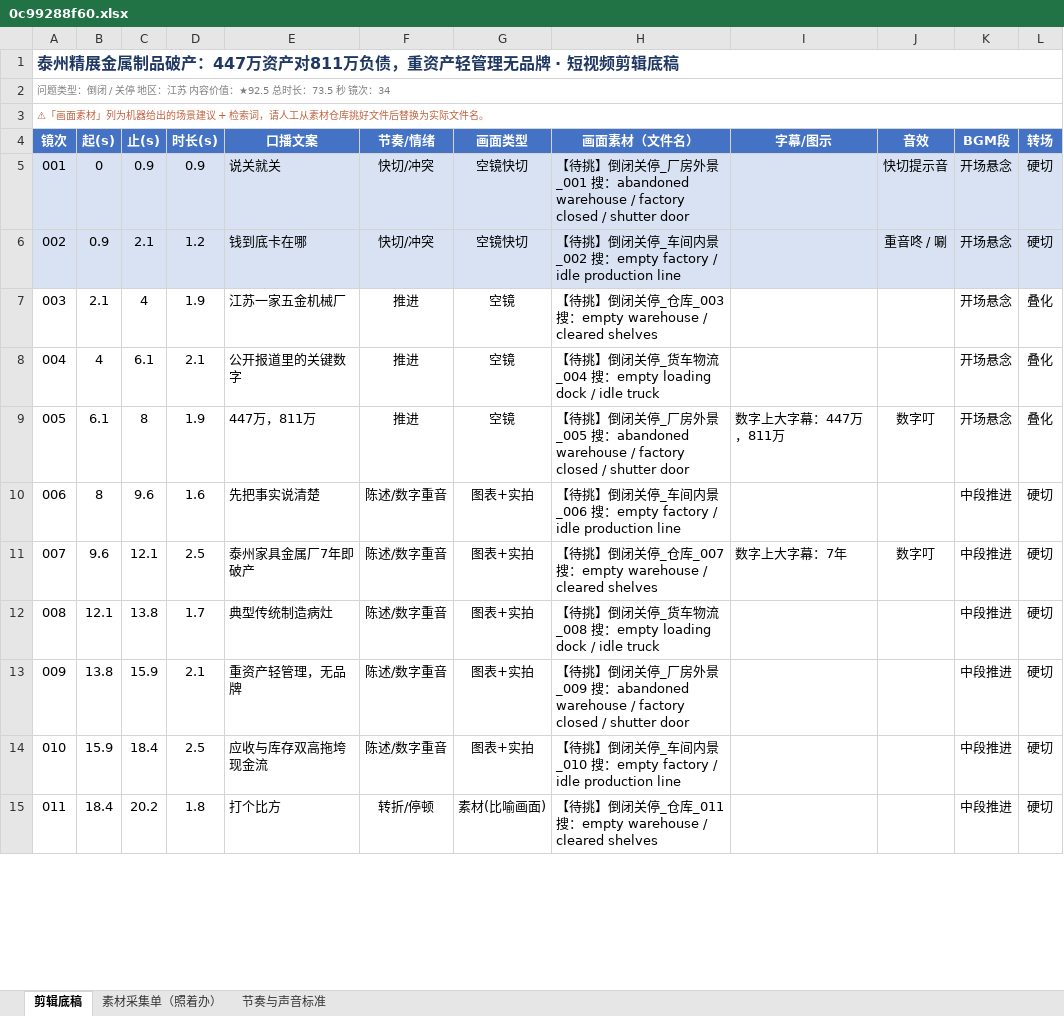
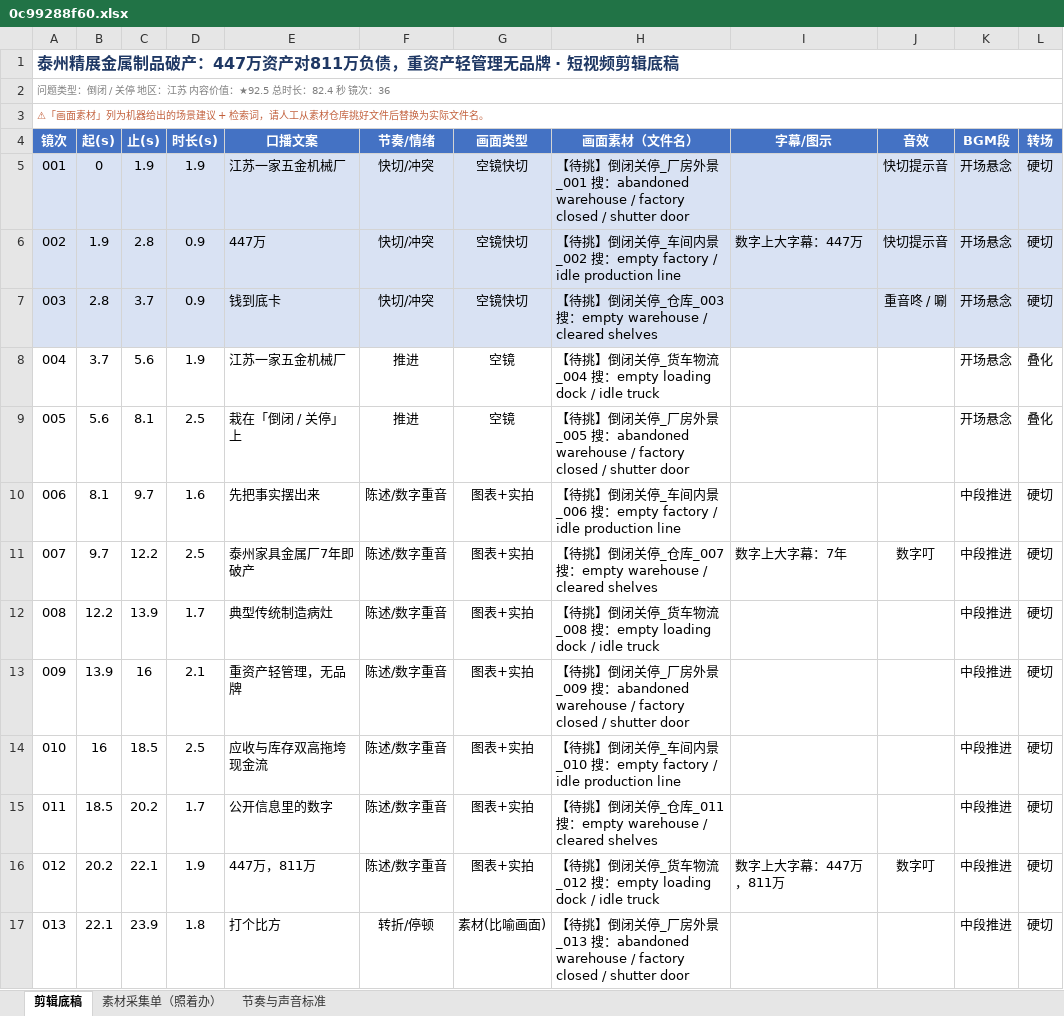
Before and after one commit to tedvong894/yrd-mfg-intel, an Excel workbook: workshop/0c99288f60.xlsx, sheet 剪辑底稿, drawn as a sheet; only a part is shown; values as stored, in another font and other column widths than the file's, no borders; removed rows and columns are numbered as before the commit, all else as after; the diff covers the shown part only; the diff names each change by its address in the sheet, - before the commit and + after, or states it on an @@ line.

Commit message:
短视频工坊：0c99288f60.xlsx（重写文案去模板化+财务深度）

```diff
--- a/workshop/0c99288f60.xlsx (sheet 剪辑底稿)
+++ b/workshop/0c99288f60.xlsx (sheet 剪辑底稿)
@@ column A (镜次) renumbered from row 2 down @@
-C5 (止(s)): 0.9
+C5 (止(s)): 1.9
-D5 (时长(s)): 0.9
+D5 (时长(s)): 1.9
-E5 (口播文案): 说关就关
+E5 (口播文案): 江苏一家五金机械厂
+row 6: 002 | 1.9 | 2.8 | 0.9 | 447万 | 快切/冲突 | 空镜快切 | 【待挑】倒闭关停_车间内景_002 搜：empty factory / idle production line | 数字上大字幕：447万 | 快切提示音 | 开场悬念 | 硬切
-B7 (起(s)): 0.9
+B7 (起(s)): 2.8
-C7 (止(s)): 2.1
+C7 (止(s)): 3.7
-D7 (时长(s)): 1.2
+D7 (时长(s)): 0.9
-E7 (口播文案): 钱到底卡在哪
+E7 (口播文案): 钱到底卡
-H7 (画面素材（文件名）): …停_车间内景_002 搜：empty factory / idle production line
+H7 (画面素材（文件名）): …停_仓库_003 搜：empty warehouse / cleared shelves
-B8 (起(s)): 2.1
+B8 (起(s)): 3.7
-C8 (止(s)): 4
+C8 (止(s)): 5.6
-H8 (画面素材（文件名）): …停_仓库_003 搜：empty warehouse / cleared shelves
+H8 (画面素材（文件名）): …停_货车物流_004 搜：empty loading dock / idle truck
-row 8: 004 | 4 | 6.1 | 2.1 | 公开报道里的关键数字 | 推进 | 空镜 | 【待挑】倒闭关停_货车物流_004 搜：empty loading dock / idle truck |  |  | 开场悬念 | 叠化
-row 9: 005 | 6.1 | 8 | 1.9 | 447万，811万 | 推进 | 空镜 | 【待挑】倒闭关停_厂房外景_005 搜：abandoned warehouse / factory closed / shutter door | 数字上大字幕：447万，811万 | 数字叮 | 开场悬念 | 叠化
+row 9: 005 | 5.6 | 8.1 | 2.5 | 栽在「倒闭 / 关停」上 | 推进 | 空镜 | 【待挑】倒闭关停_厂房外景_005 搜：abandoned warehouse / factory closed / shutter door |  |  | 开场悬念 | 叠化
-B10 (起(s)): 8
+B10 (起(s)): 8.1
-C10 (止(s)): 9.6
+C10 (止(s)): 9.7
-E10 (口播文案): 先把事实说清楚
+E10 (口播文案): 先把事实摆出来
-B11 (起(s)): 9.6
+B11 (起(s)): 9.7
-C11 (止(s)): 12.1
+C11 (止(s)): 12.2
-B12 (起(s)): 12.1
+B12 (起(s)): 12.2
-C12 (止(s)): 13.8
+C12 (止(s)): 13.9
-B13 (起(s)): 13.8
+B13 (起(s)): 13.9
-C13 (止(s)): 15.9
+C13 (止(s)): 16
-B14 (起(s)): 15.9
+B14 (起(s)): 16
-C14 (止(s)): 18.4
+C14 (止(s)): 18.5
+row 15: 011 | 18.5 | 20.2 | 1.7 | 公开信息里的数字 | 陈述/数字重音 | 图表+实拍 | 【待挑】倒闭关停_仓库_011 搜：empty warehouse / cleared shelves |  |  | 中段推进 | 硬切
+row 16: 012 | 20.2 | 22.1 | 1.9 | 447万，811万 | 陈述/数字重音 | 图表+实拍 | 【待挑】倒闭关停_货车物流_012 搜：empty loading dock / idle truck | 数字上大字幕：447万，811万 | 数字叮 | 中段推进 | 硬切
-B17 (起(s)): 18.4
+B17 (起(s)): 22.1
-C17 (止(s)): 20.2
+C17 (止(s)): 23.9
-H17 (画面素材（文件名）): …停_仓库_011 搜：empty warehouse / cleared shelves
+H17 (画面素材（文件名）): …停_厂房外景_013 搜：abandoned warehouse / factory closed / shutter door
```
Also changed, not shown: 2 added rows, 2 removed rows and 80 edited cells elsewhere in this sheet, sheet 素材采集单（照着办）.
